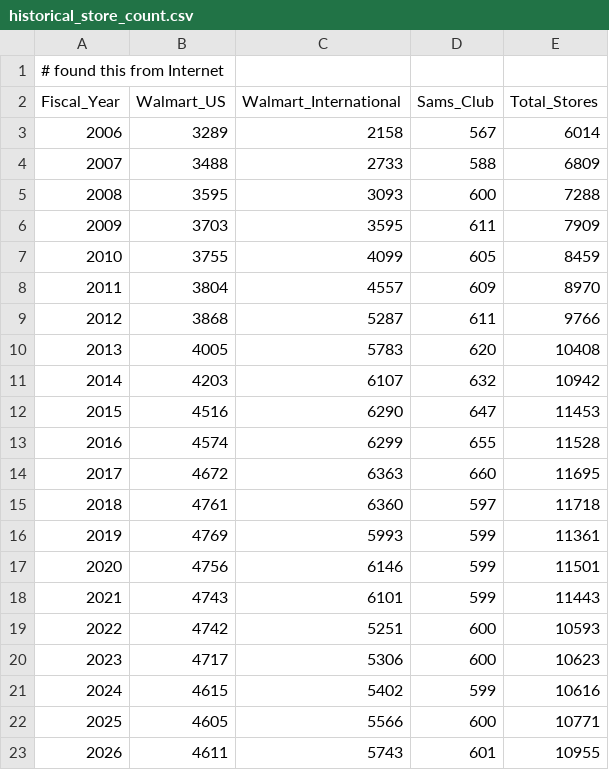
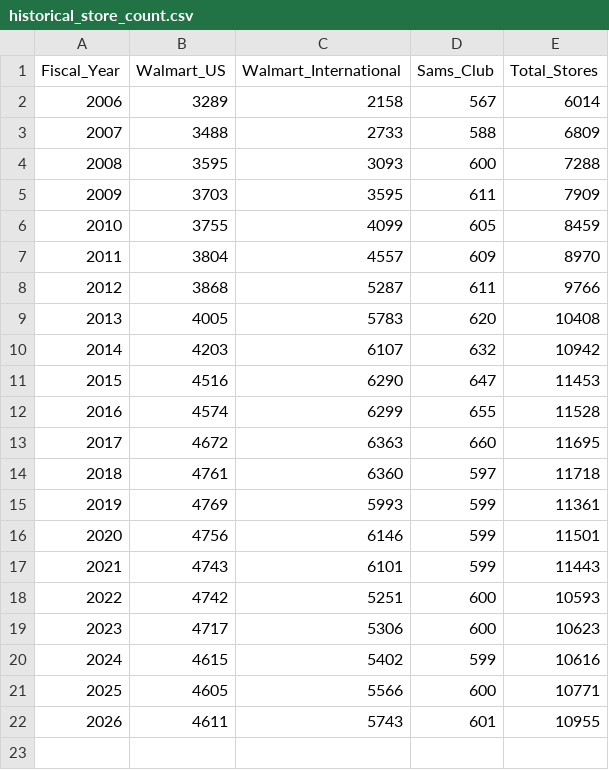
Before and after one commit to kappsdue/walmart-financial-footprint-analytics, a CSV file: data/processed/historical_store_count.csv, drawn as a sheet.

Commit message:
Update historical_store_count.csv

```diff
--- a/data/processed/historical_store_count.csv
+++ b/data/processed/historical_store_count.csv
@@ -1,2 +1 @@
-# found this from Internet
 Fiscal_Year,Walmart_US,Walmart_International,Sams_Club,Total_Stores
```
